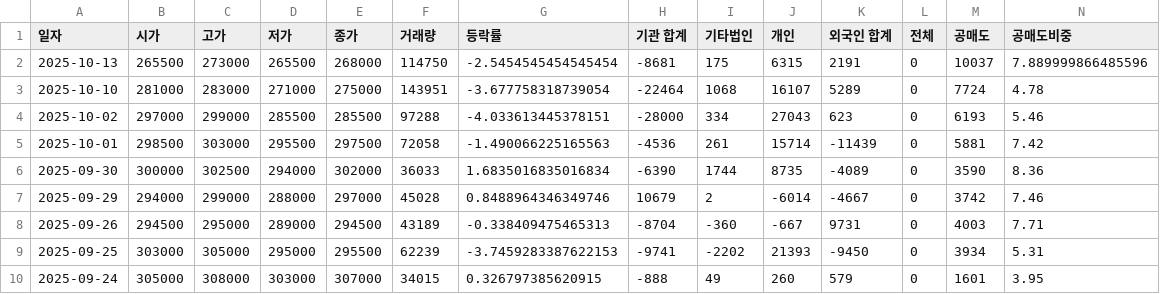
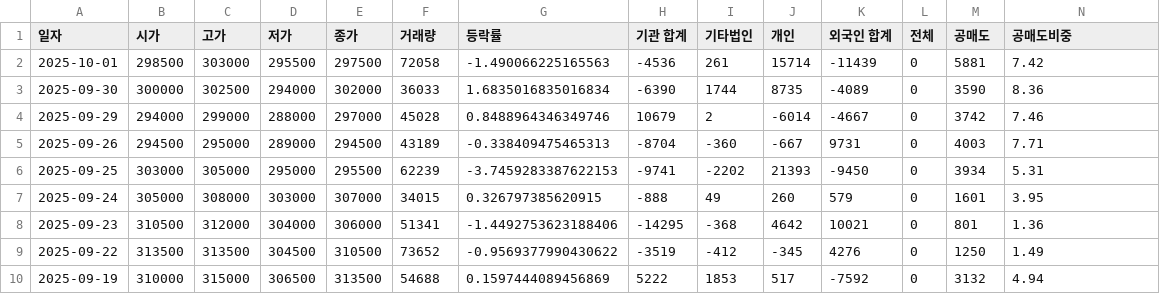
Before and after one commit to ccyun95/Medical_health_beauty_work, a CSV file: data/Hugel_145020_stock_data.csv, drawn as a sheet; only a part is shown; the shorter side is filled out with more unchanged rows; rows hold the shown columns only; the diff names each change by its address in the sheet, - before the commit and + after, or states it on an @@ line.

Commit message:
Update Hugel_145020_stock_data.csv

```diff
--- a/data/Hugel_145020_stock_data.csv
+++ b/data/Hugel_145020_stock_data.csv
-row 2: 2025-10-13 | 265500 | 273000 | 265500 | 268000 | 114750 | -2.5454545454545454 | -8681 | 175 | 6315 | 2191 | 0 | 10037 | 7.889999866485596
-row 3: 2025-10-10 | 281000 | 283000 | 271000 | 275000 | 143951 | -3.677758318739054 | -22464 | 1068 | 16107 | 5289 | 0 | 7724 | 4.78
-row 4: 2025-10-02 | 297000 | 299000 | 285500 | 285500 | 97288 | -4.033613445378151 | -28000 | 334 | 27043 | 623 | 0 | 6193 | 5.46
```
